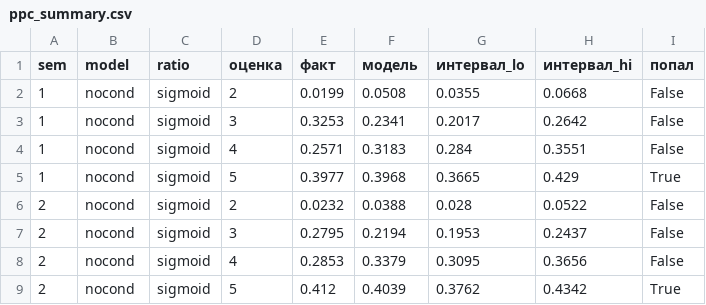
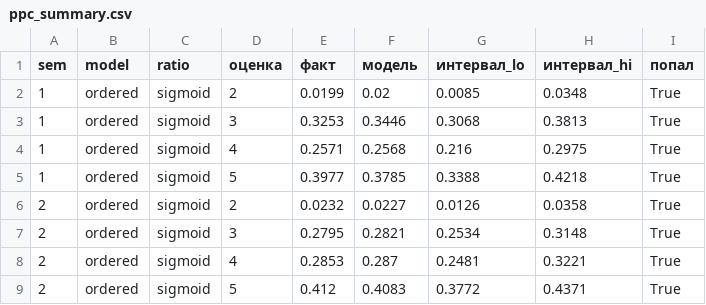
Before and after one commit to GodNaoborot/Fair_grading, a CSV file: results/ppc_summary.csv, drawn as a sheet.

```diff
--- a/results/ppc_summary.csv
+++ b/results/ppc_summary.csv
@@ -1,9 +1,9 @@
 sem,model,ratio,оценка,факт,модель,интервал_lo,интервал_hi,попал
-1,nocond,sigmoid,2,0.0199,0.0508,0.0355,0.0668,False
-1,nocond,sigmoid,3,0.3253,0.2341,0.2017,0.2642,False
-1,nocond,sigmoid,4,0.2571,0.3183,0.284,0.3551,False
-1,nocond,sigmoid,5,0.3977,0.3968,0.3665,0.429,True
-2,nocond,sigmoid,2,0.0232,0.0388,0.028,0.0522,False
-2,nocond,sigmoid,3,0.2795,0.2194,0.1953,0.2437,False
-2,nocond,sigmoid,4,0.2853,0.3379,0.3095,0.3656,False
-2,nocond,sigmoid,5,0.412,0.4039,0.3762,0.4342,True
+1,ordered,sigmoid,2,0.0199,0.02,0.0085,0.0348,True
+1,ordered,sigmoid,3,0.3253,0.3446,0.3068,0.3813,True
+1,ordered,sigmoid,4,0.2571,0.2568,0.216,0.2975,True
+1,ordered,sigmoid,5,0.3977,0.3785,0.3388,0.4218,True
+2,ordered,sigmoid,2,0.0232,0.0227,0.0126,0.0358,True
+2,ordered,sigmoid,3,0.2795,0.2821,0.2534,0.3148,True
+2,ordered,sigmoid,4,0.2853,0.287,0.2481,0.3221,True
+2,ordered,sigmoid,5,0.412,0.4083,0.3772,0.4371,True
```
Also changed, not shown: results/diagnostics.csv, results/loo_compare_sem1.csv, 13 other files.
